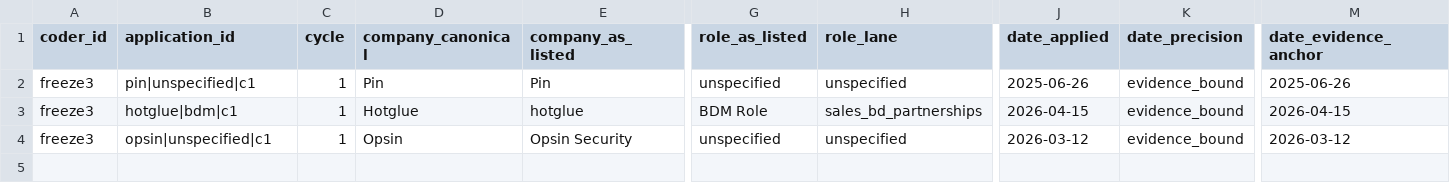
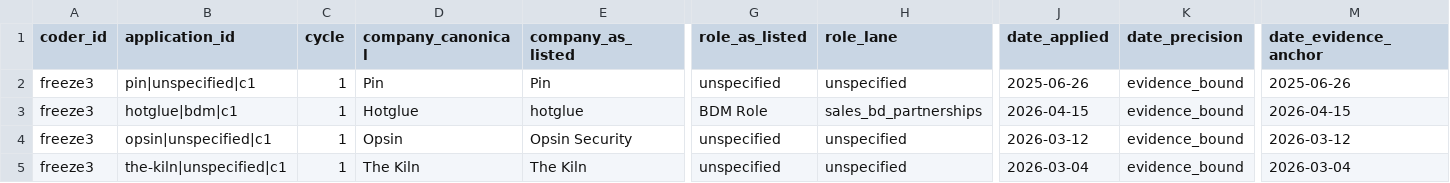
Before and after one commit to keeganmoody33/Sabbatical, a CSV file: coding/freeze3/applications__freeze3.csv, drawn as a sheet; only a part is shown, gaps mark what is left out; rows hold the shown columns only; the diff names each change by its address in the sheet, - before the commit and + after, or states it on an @@ line.

```diff
--- a/coding/freeze3/applications__freeze3.csv
+++ b/coding/freeze3/applications__freeze3.csv
+row 5: freeze3 | the-kiln|unspecified|c1 | 1 | The Kiln | The Kiln | unspecified | unspecified | 2026-03-04 | evidence_bound | 2026-03-04
```
Also changed, not shown: coding/freeze3/events__freeze3.csv, 8 other files.
